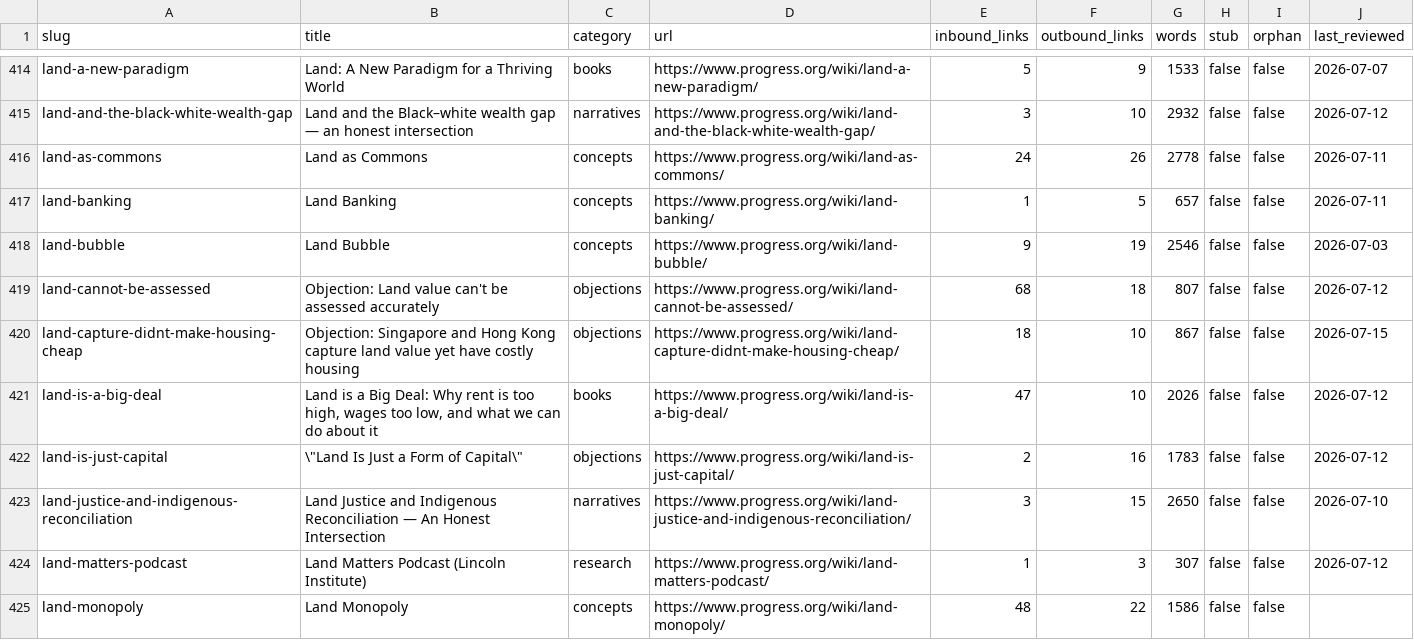
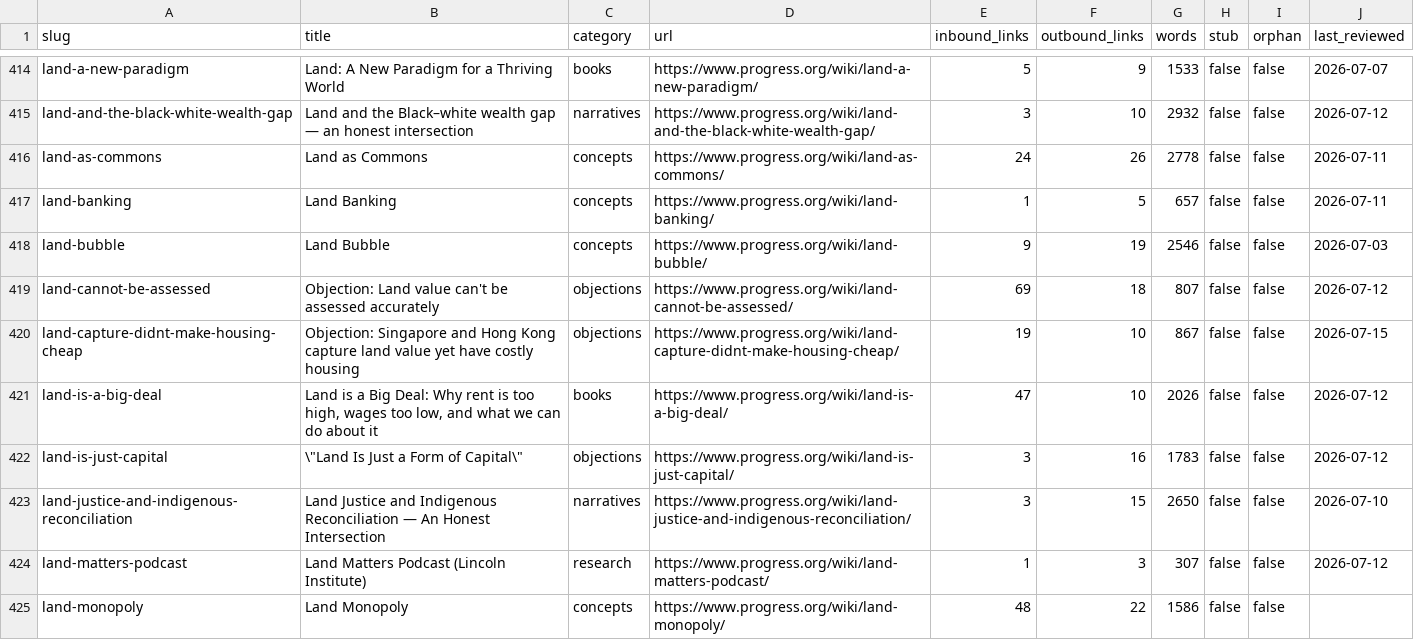
Before and after one commit to floydmari/georgism-wiki, a CSV file: sources/wiki-inventory.csv, drawn as a sheet; only a part is shown, gaps mark what is left out; the diff covers the shown part only.

```diff
--- a/sources/wiki-inventory.csv
+++ b/sources/wiki-inventory.csv
@@ -418,6 +418,6 @@ land-banking,Land Banking,concepts,https://www.progress.org/wiki/land-banking/,1
 land-bubble,Land Bubble,concepts,https://www.progress.org/wiki/land-bubble/,9,19,2546,false,false,2026-07-03
-land-cannot-be-assessed,Objection: Land value can't be assessed accurately,objections,https://www.progress.org/wiki/land-cannot-be-assessed/,68,18,807,false,false,2026-07-12
-land-capture-didnt-make-housing-cheap,Objection: Singapore and Hong Kong capture land value yet have costly housing,objections,https://www.progress.org/wiki/land-capture-didnt-make-housing-cheap/,18,10,867,false,false,2026-07-15
+land-cannot-be-assessed,Objection: Land value can't be assessed accurately,objections,https://www.progress.org/wiki/land-cannot-be-assessed/,69,18,807,false,false,2026-07-12
+land-capture-didnt-make-housing-cheap,Objection: Singapore and Hong Kong capture land value yet have costly housing,objections,https://www.progress.org/wiki/land-capture-didnt-make-housing-cheap/,19,10,867,false,false,2026-07-15
 land-is-a-big-deal,"Land is a Big Deal: Why rent is too high, wages too low, and what we can do about it",books,https://www.progress.org/wiki/land-is-a-big-deal/,47,10,2026,false,false,2026-07-12
-land-is-just-capital,"\""Land Is Just a Form of Capital\""",objections,https://www.progress.org/wiki/land-is-just-capital/,2,16,1783,false,false,2026-07-12
+land-is-just-capital,"\""Land Is Just a Form of Capital\""",objections,https://www.progress.org/wiki/land-is-just-capital/,3,16,1783,false,false,2026-07-12
 land-justice-and-indigenous-reconciliation,Land Justice and Indigenous Reconciliation — An Honest Intersection,narratives,https://www.progress.org/wiki/land-justice-and-indigenous-reconciliation/,3,15,2650,false,false,2026-07-10
```
Also changed, not shown: 1 added row and 50 edited cells elsewhere in this file, 3 other files.
